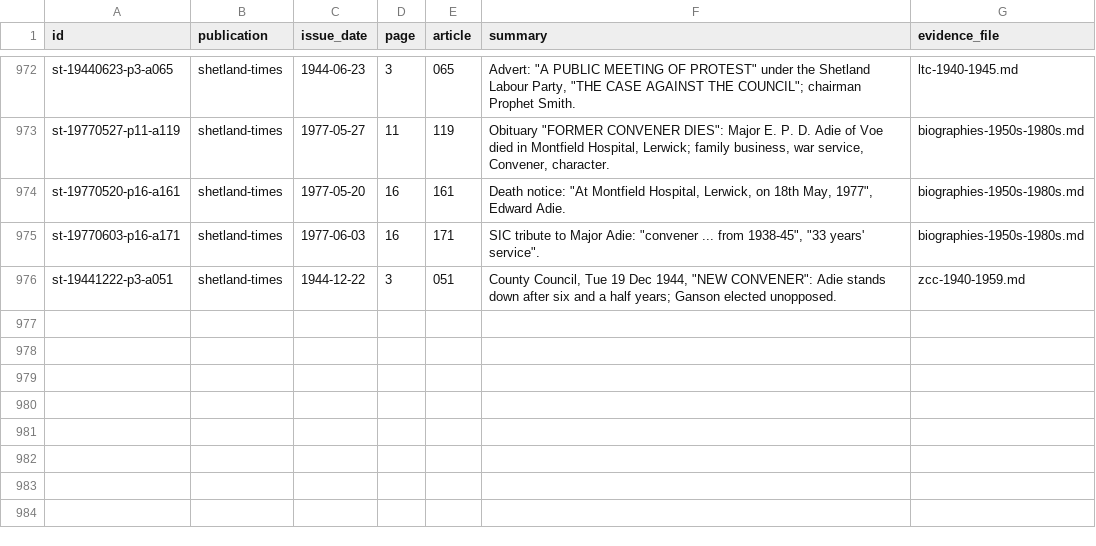
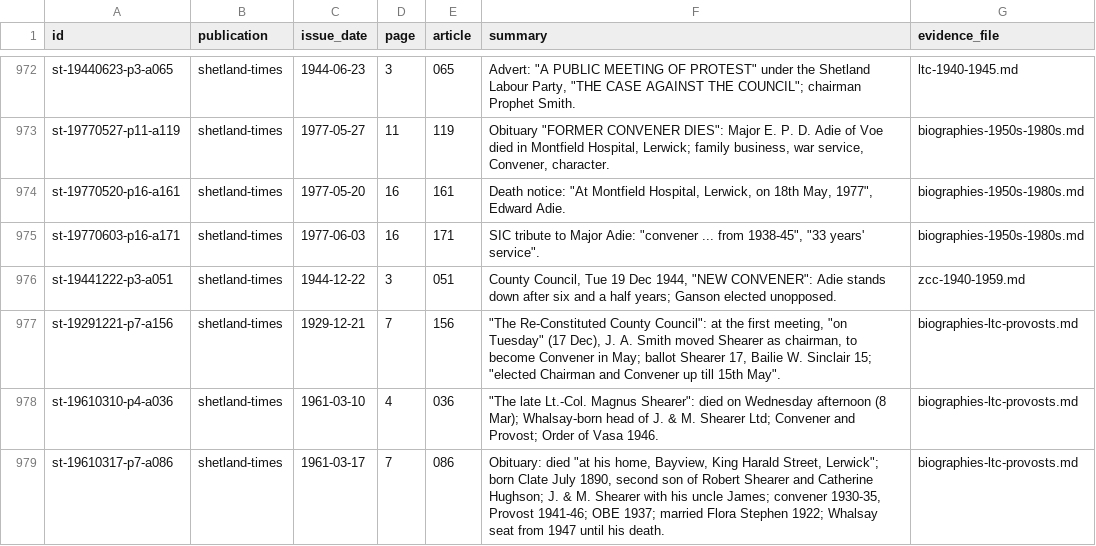
Before and after one commit to ShetlandJ/shetland-political-history, a CSV file: data/citations.csv, drawn as a sheet; only a part is shown, gaps mark what is left out; the diff names each change by its address in the sheet, - before the commit and + after, or states it on an @@ line.

```diff
--- a/data/citations.csv
+++ b/data/citations.csv
+row 977: st-19291221-p7-a156 | shetland-times | 1929-12-21 | 7 | 156 | "The Re-Constituted County Council": at the first meeting, "on Tuesday" (17 Dec), J. A. Smith moved Shearer as chairman, to become Convener in May; ballot Shearer 17, Bailie W. Sinclair 15; "elected Chairman and Convener up till 15th May". | biographies-ltc-provosts.md
+row 978: st-19610310-p4-a036 | shetland-times | 1961-03-10 | 4 | 036 | "The late Lt.-Col. Magnus Shearer": died on Wednesday afternoon (8 Mar); Whalsay-born head of J. & M. Shearer Ltd; Convener and Provost; Order of Vasa 1946. | biographies-ltc-provosts.md
+row 979: st-19610317-p7-a086 | shetland-times | 1961-03-17 | 7 | 086 | Obituary: died "at his home, Bayview, King Harald Street, Lerwick"; born Clate July 1890, second son of Robert Shearer and Catherine Hughson; J. & M. Shearer with his uncle James; convener 1930-35, Provost 1941-46; OBE 1937; married Flora Stephen 1922; Whalsay seat from 1947 until his death. | biographies-ltc-provosts.md
```
Also changed, not shown: data/citation_links.csv, 5 other files.
